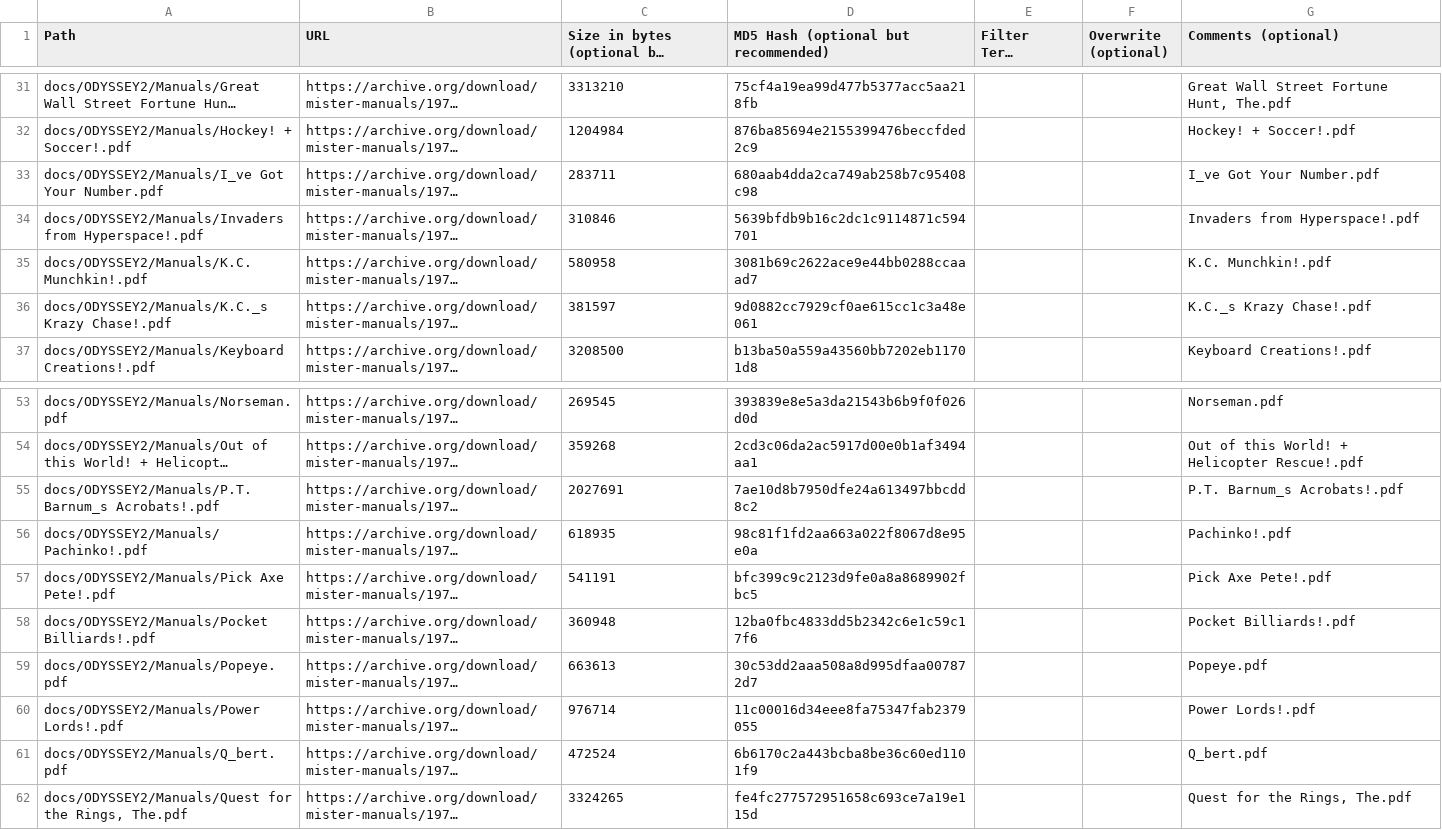
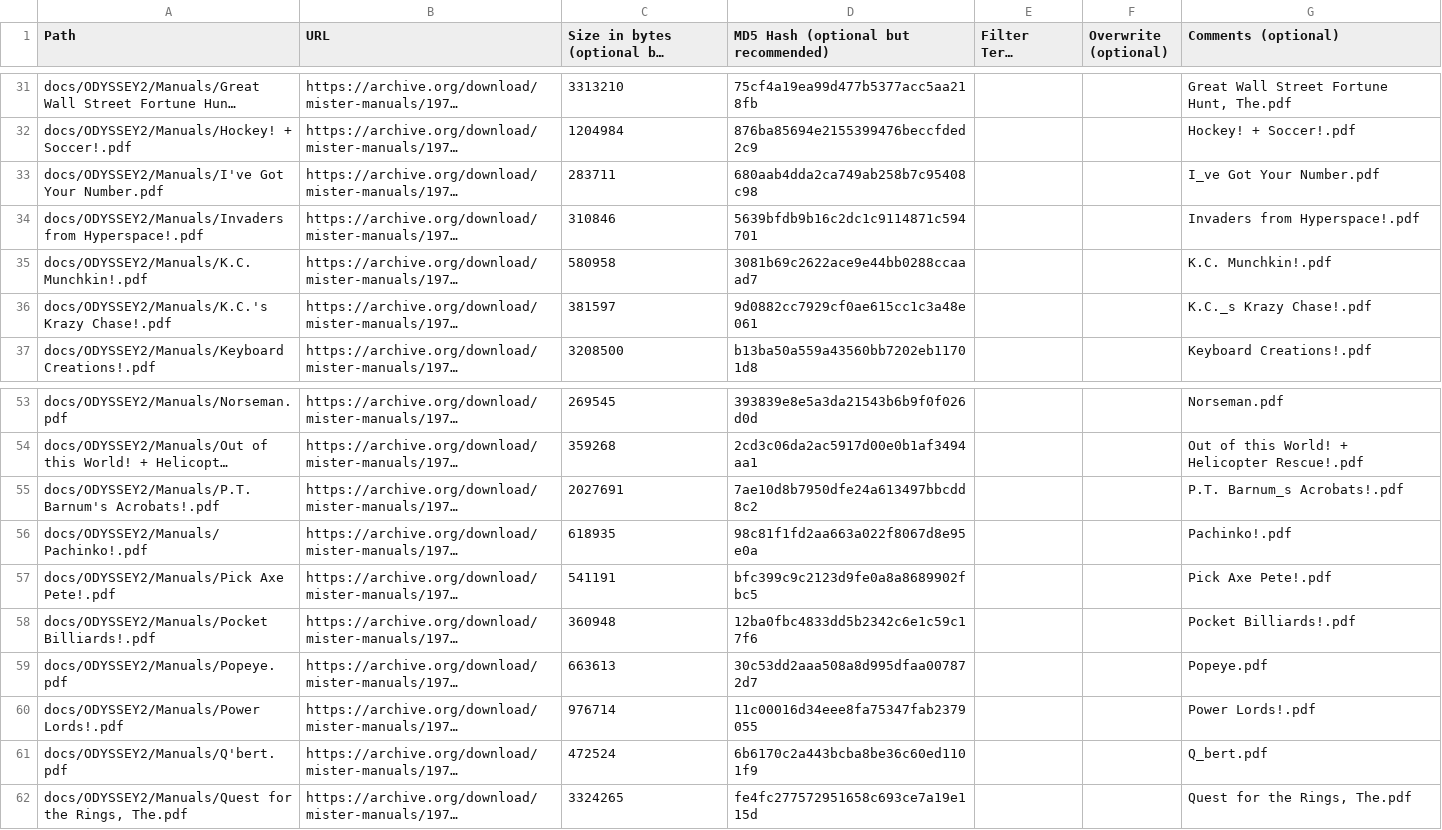
Before and after one commit to ajgowans/manualsdb-odyssey2, a CSV file: external_files.csv, drawn as a sheet; only a part is shown, gaps mark what is left out; long unchanged cells end in …; the diff names each change by its address in the sheet, - before the commit and + after, or states it on an @@ line.

Commit message:
Update external_files.csv

```diff
--- a/external_files.csv
+++ b/external_files.csv
-A33 (Path): docs/ODYSSEY2/Manuals/I_ve Got Your…
+A33 (Path): docs/ODYSSEY2/Manuals/I've Got Your…
-A36 (Path): docs/ODYSSEY2/Manuals/K.C._s Krazy Chase!.pdf
+A36 (Path): docs/ODYSSEY2/Manuals/K.C.'s Krazy Chase!.pdf
-A55 (Path): docs/ODYSSEY2/Manuals/P.T. Barnum_s Acrobats!.pdf
+A55 (Path): docs/ODYSSEY2/Manuals/P.T. Barnum's Acrobats!.pdf
-A61 (Path): docs/ODYSSEY2/Manuals/Q_bert.pdf
+A61 (Path): docs/ODYSSEY2/Manuals/Q'bert.pdf
```
